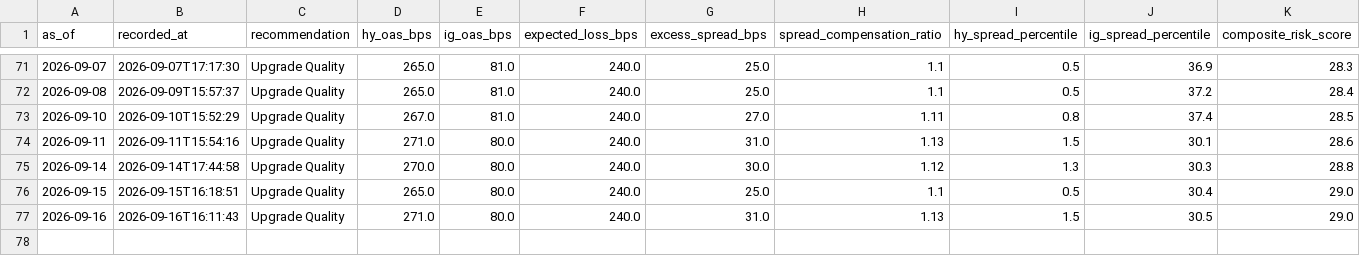
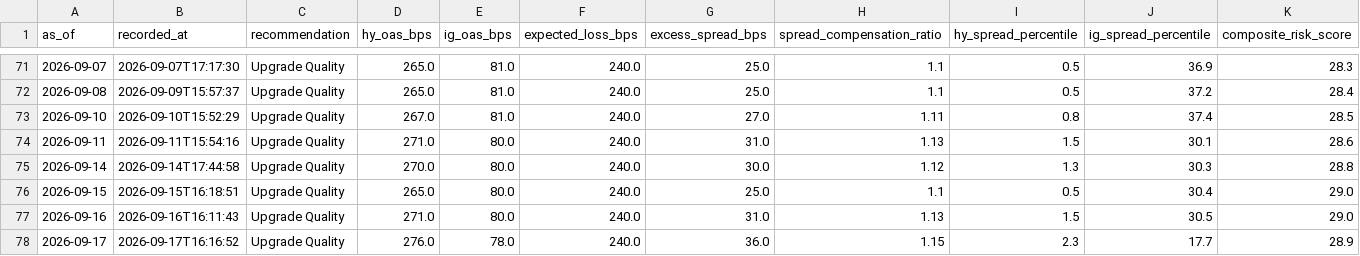
Before and after one commit to AaronMAlbright/credit-risk-dashboard, a CSV file: history/credit_compensation_scorecard_history.csv, drawn as a sheet; only a part is shown, gaps mark what is left out; rows hold the shown columns only; the diff names each change by its address in the sheet, - before the commit and + after, or states it on an @@ line.

```diff
--- a/history/credit_compensation_scorecard_history.csv
+++ b/history/credit_compensation_scorecard_history.csv
+row 78: 2026-09-17 | 2026-09-17T16:16:52 | Upgrade Quality | 276.0 | 78.0 | 240.0 | 36.0 | 1.15 | 2.3 | 17.7 | 28.9
```
Also changed, not shown: history/model_run_history.csv.
